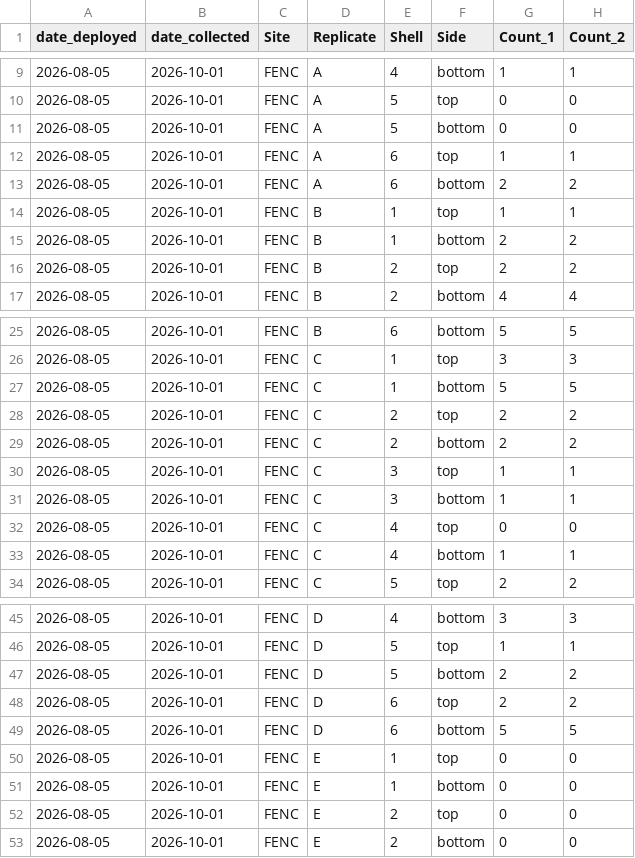
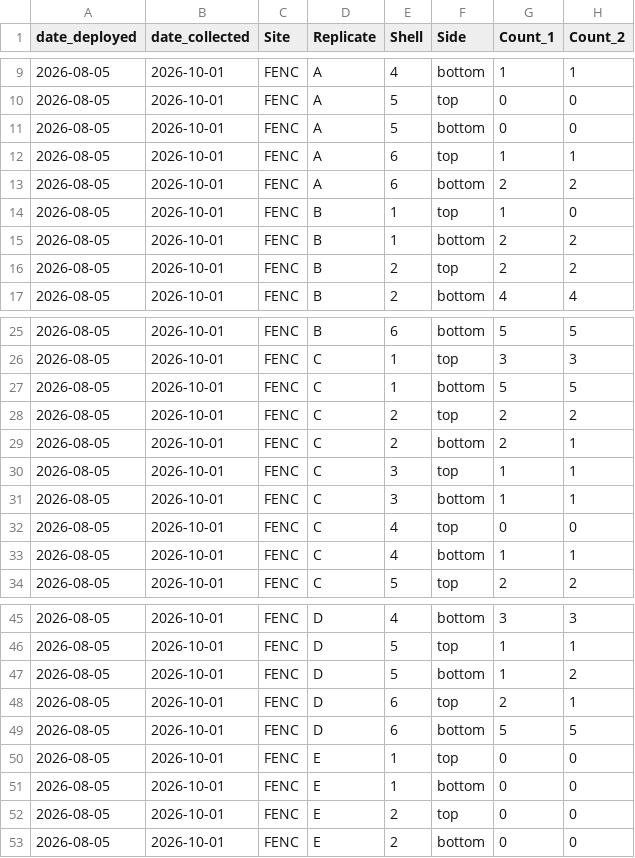
Before and after one commit to NEFSC/EAD-ASEB_EPA_LISS_Disease_Surveillance, a CSV file: Field_Data_Recruitment/raw_data/spat_count/1026FENC_ShellStringerMeasurements.csv, drawn as a sheet; only a part is shown, gaps mark what is left out.

Commit message:
Correction

```diff
--- a/Field_Data_Recruitment/raw_data/spat_count/1026FENC_ShellStringerMeasurements.csv
+++ b/Field_Data_Recruitment/raw_data/spat_count/1026FENC_ShellStringerMeasurements.csv
@@ -13,3 +13,3 @@ date_deployed,date_collected,Site,Replicate,Shell,Side,Count_1,Count_2
 2026-08-05,2026-10-01,FENC,A,6,bottom,2,2
-2026-08-05,2026-10-01,FENC,B,1,top,1,1
+2026-08-05,2026-10-01,FENC,B,1,top,1,0
 2026-08-05,2026-10-01,FENC,B,1,bottom,2,2
@@ -28,3 +28,3 @@ date_deployed,date_collected,Site,Replicate,Shell,Side,Count_1,Count_2
 2026-08-05,2026-10-01,FENC,C,2,top,2,2
-2026-08-05,2026-10-01,FENC,C,2,bottom,2,2
+2026-08-05,2026-10-01,FENC,C,2,bottom,2,1
 2026-08-05,2026-10-01,FENC,C,3,top,1,1
@@ -46,4 +46,4 @@ date_deployed,date_collected,Site,Replicate,Shell,Side,Count_1,Count_2
 2026-08-05,2026-10-01,FENC,D,5,top,1,1
-2026-08-05,2026-10-01,FENC,D,5,bottom,2,2
-2026-08-05,2026-10-01,FENC,D,6,top,2,2
+2026-08-05,2026-10-01,FENC,D,5,bottom,1,2
+2026-08-05,2026-10-01,FENC,D,6,top,2,1
 2026-08-05,2026-10-01,FENC,D,6,bottom,5,5
```
